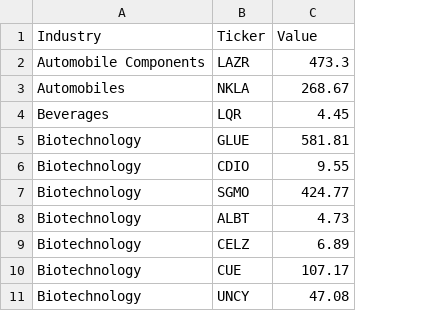
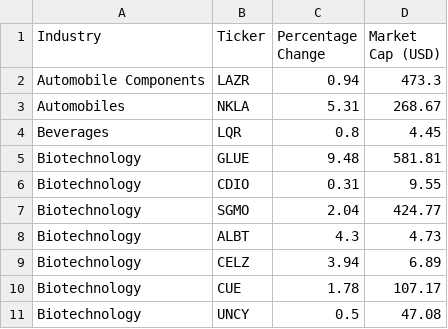
Before and after one commit to weiweidesigner/mosaic, a CSV file: data/wind2.csv, drawn as a sheet; only a part is shown; addresses are those after the commit; the diff names each change by its address in the sheet, - before the commit and + after, or states it on an @@ line.

Commit message:
Update wind2.csv

```diff
--- a/data/wind2.csv
+++ b/data/wind2.csv
+column C (Percentage Change), rows 2-11: 0.94 | 5.31 | 0.8 | 9.48 | 0.31 | 2.04 | 4.3 | 3.94 | 1.78 | 0.5
-D1: Value
+D1: Market Cap (USD)
```
